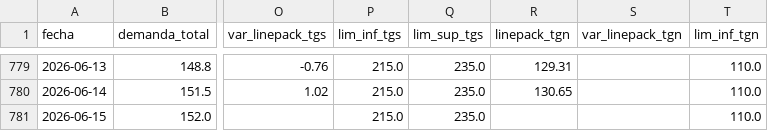
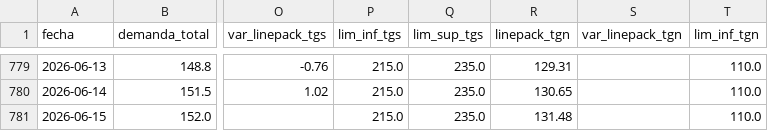
Before and after one commit to mpodeley/estado-del-sistema, a CSV file: public/data/daily.csv, drawn as a sheet; only a part is shown, gaps mark what is left out; the diff names each change by its address in the sheet, - before the commit and + after, or states it on an @@ line.

```diff
--- a/public/data/daily.csv
+++ b/public/data/daily.csv
-R781 (linepack_tgn): (empty)
+R781 (linepack_tgn): 131.48
```
Also changed, not shown: 2 other files.
